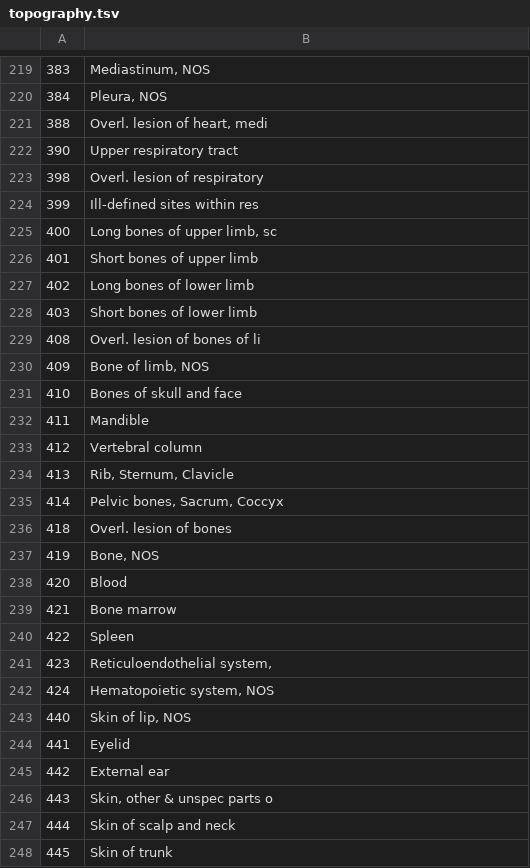
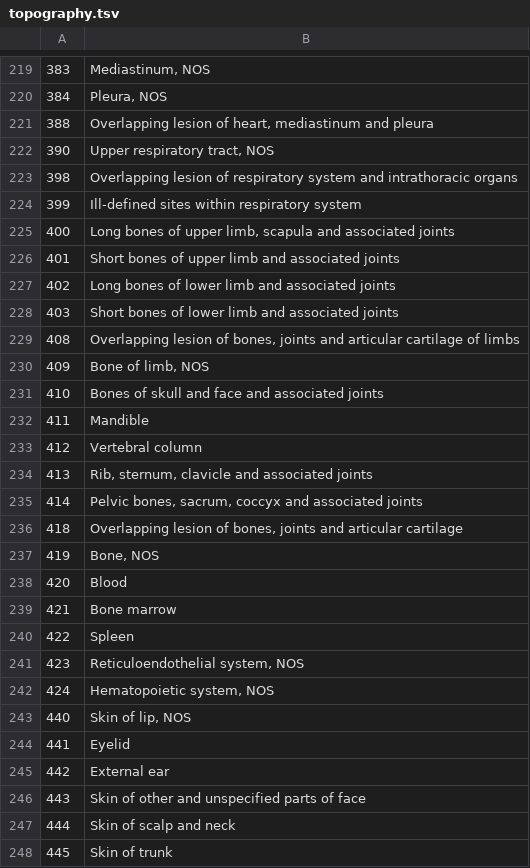
Before and after one commit to IARC-CSU/CanReg5, a TSV file: src/canreg/common/resources/dictionaries/topography.tsv, drawn as a sheet; only a part is shown, gaps mark what is left out; the diff covers the shown part only.

Commit message:
Updated default dictionary of topography codes -- harmonizing it with http://codes.iarc.fr

```diff
--- a/src/canreg/common/resources/dictionaries/topography.tsv
+++ b/src/canreg/common/resources/dictionaries/topography.tsv
@@ -220,18 +220,18 @@
 384	Pleura, NOS
-388	Overl. lesion of heart, medi
-390	Upper respiratory tract
-398	Overl. lesion of respiratory
-399	Ill-defined sites within res
-400	Long bones of upper limb, sc
-401	Short bones of upper limb
-402	Long bones of lower limb
-403	Short bones of lower limb
-408	Overl. lesion of bones of li
+388	Overlapping lesion of heart, mediastinum and pleura
+390	Upper respiratory tract, NOS
+398	Overlapping lesion of respiratory system and intrathoracic organs
+399	Ill-defined sites within respiratory system
+400	Long bones of upper limb, scapula and associated joints
+401	Short bones of upper limb and associated joints
+402	Long bones of lower limb and associated joints
+403	Short bones of lower limb and associated joints
+408	Overlapping lesion of bones, joints and articular cartilage of limbs
 409	Bone of limb, NOS
-410	Bones of skull and face
+410	Bones of skull and face and associated joints
 411	Mandible
 412	Vertebral column
-413	Rib, Sternum, Clavicle
-414	Pelvic bones, Sacrum, Coccyx
-418	Overl. lesion of bones
+413	Rib, sternum, clavicle and associated joints
+414	Pelvic bones, sacrum, coccyx and associated joints
+418	Overlapping lesion of bones, joints and articular cartilage
 419	Bone, NOS
@@ -240,3 +240,3 @@
 422	Spleen
-423	Reticuloendothelial system,
+423	Reticuloendothelial system, NOS
 424	Hematopoietic system, NOS
@@ -245,3 +245,3 @@
 442	External ear
-443	Skin, other & unspec parts o
+443	Skin of other and unspecified parts of face
 444	Skin of scalp and neck
```
Also changed, not shown: 137 edited cells elsewhere in this file.
